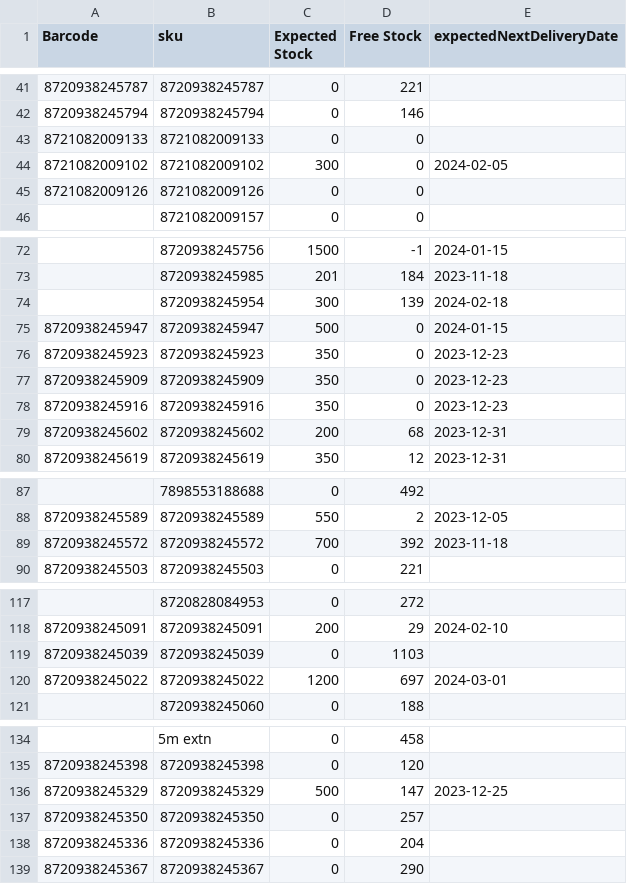
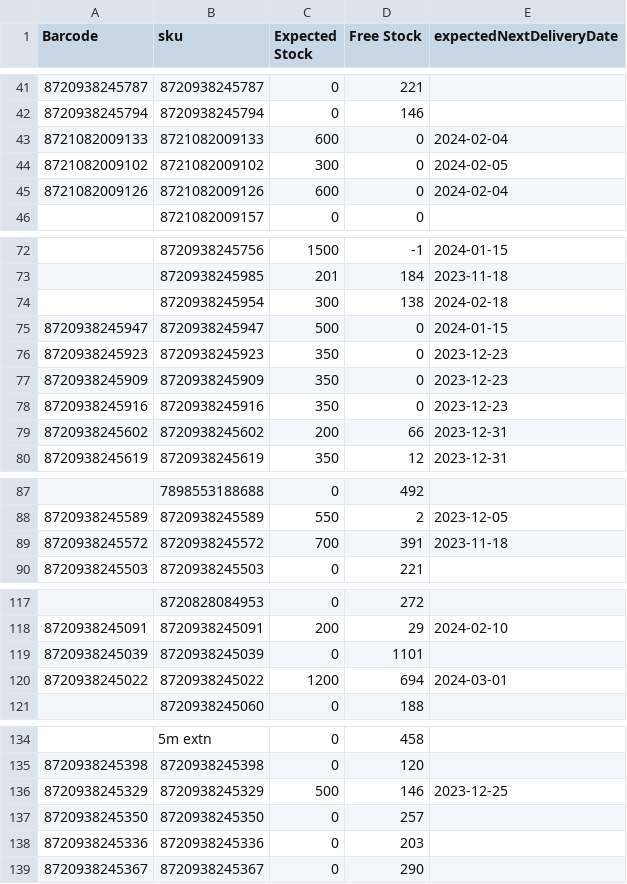
Before and after one commit to semjanssen98/stock, a CSV file: stockdata.csv, drawn as a sheet; only a part is shown, gaps mark what is left out; the diff covers the shown part only.

Commit message:
Update CSV files

```diff
--- a/stockdata.csv
+++ b/stockdata.csv
@@ -42,5 +42,5 @@ Barcode,sku,Expected Stock,Free Stock,expectedNextDeliveryDate
 8720938245794,8720938245794,0,146,
-8721082009133,8721082009133,0,0,
+8721082009133,8721082009133,600,0,2024-02-04
 8721082009102,8721082009102,300,0,2024-02-05
-8721082009126,8721082009126,0,0,
+8721082009126,8721082009126,600,0,2024-02-04
 ,8721082009157,0,0,
@@ -73,3 +73,3 @@ Barcode,sku,Expected Stock,Free Stock,expectedNextDeliveryDate
 ,8720938245985,201,184,2023-11-18
-,8720938245954,300,139,2024-02-18
+,8720938245954,300,138,2024-02-18
 8720938245947,8720938245947,500,0,2024-01-15
@@ -78,3 +78,3 @@ Barcode,sku,Expected Stock,Free Stock,expectedNextDeliveryDate
 8720938245916,8720938245916,350,0,2023-12-23
-8720938245602,8720938245602,200,68,2023-12-31
+8720938245602,8720938245602,200,66,2023-12-31
 8720938245619,8720938245619,350,12,2023-12-31
@@ -88,3 +88,3 @@ Barcode,sku,Expected Stock,Free Stock,expectedNextDeliveryDate
 8720938245589,8720938245589,550,2,2023-12-05
-8720938245572,8720938245572,700,392,2023-11-18
+8720938245572,8720938245572,700,391,2023-11-18
 8720938245503,8720938245503,0,221,
@@ -118,4 +118,4 @@ Barcode,sku,Expected Stock,Free Stock,expectedNextDeliveryDate
 8720938245091,8720938245091,200,29,2024-02-10
-8720938245039,8720938245039,0,1103,
-8720938245022,8720938245022,1200,697,2024-03-01
+8720938245039,8720938245039,0,1101,
+8720938245022,8720938245022,1200,694,2024-03-01
 ,8720938245060,0,188,
@@ -135,5 +135,5 @@ Barcode,sku,Expected Stock,Free Stock,expectedNextDeliveryDate
 8720938245398,8720938245398,0,120,
-8720938245329,8720938245329,500,147,2023-12-25
+8720938245329,8720938245329,500,146,2023-12-25
 8720938245350,8720938245350,0,257,
-8720938245336,8720938245336,0,204,
+8720938245336,8720938245336,0,203,
 8720938245367,8720938245367,0,290,
```
Also changed, not shown: 4 edited cells elsewhere in this file.
